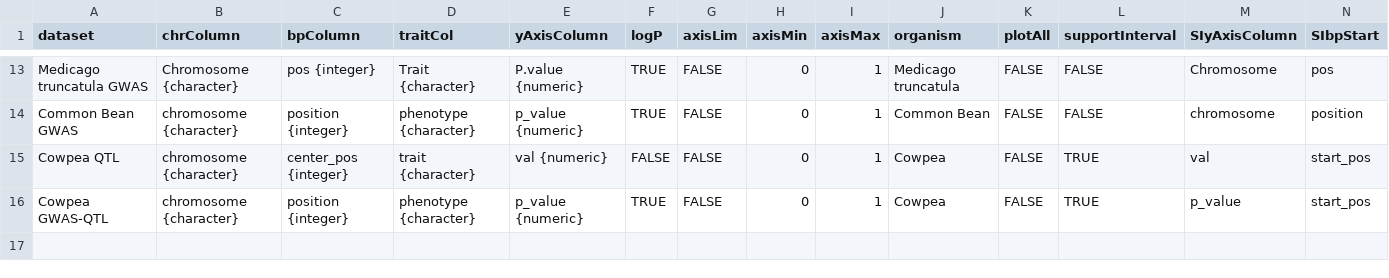
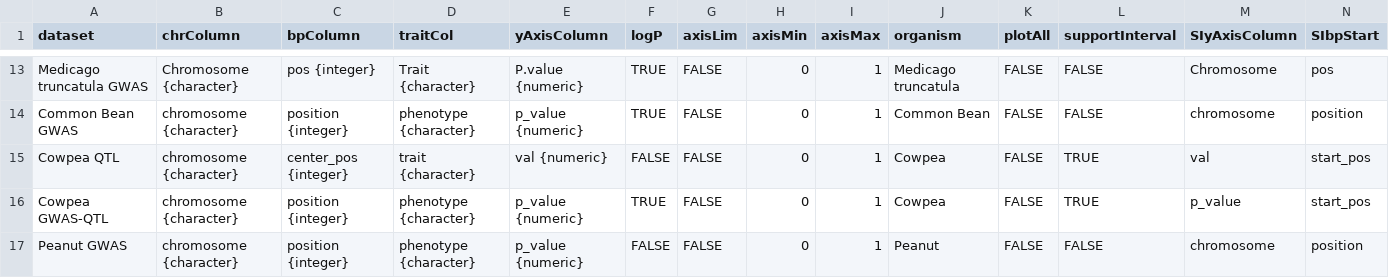
Before and after one commit to legumeinfo/ZBrowse, a CSV file: www/config/datasetProperties.csv, drawn as a sheet; only a part is shown, gaps mark what is left out; rows hold the shown columns only; the diff names each change by its address in the sheet, - before the commit and + after, or states it on an @@ line.

Commit message:
Add peanut GWAS data, and support Arahy.nn chromosome names

```diff
--- a/www/config/datasetProperties.csv
+++ b/www/config/datasetProperties.csv
+row 17: Peanut GWAS | chromosome {character} | position {integer} | phenotype {character} | p_value {numeric} | FALSE | FALSE | 0 | 1 | Peanut | FALSE | FALSE | chromosome | position
```
Also changed, not shown: 4 other files.
